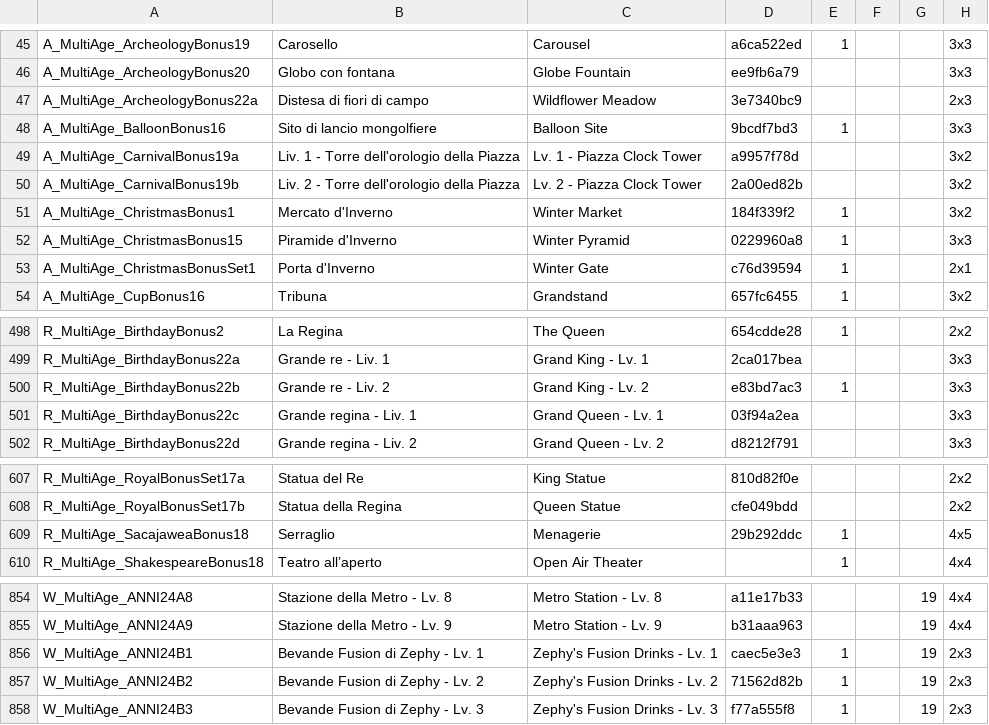
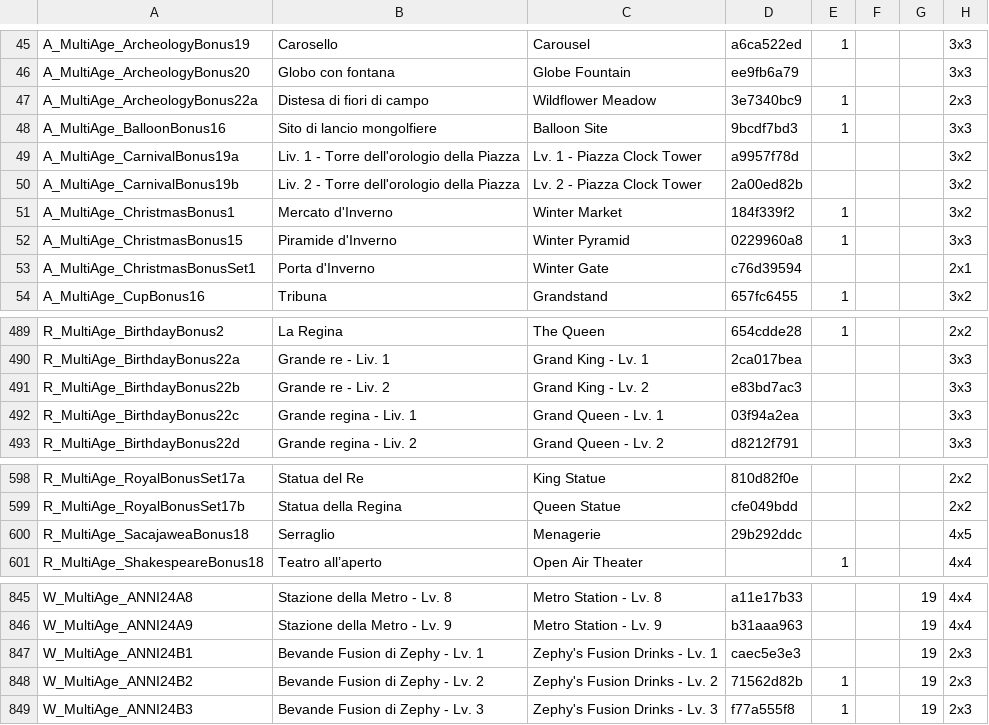
Before and after one commit to sdrushi2/foe-optimizer, a CSV file: src/assets/buildings.csv, drawn as a sheet; only a part is shown, gaps mark what is left out; addresses are those after the commit; the diff covers the shown part only; the diff names each change by its address in the sheet, - before the commit and + after, or states it on an @@ line.

```diff
--- a/src/assets/buildings.csv
+++ b/src/assets/buildings.csv
-E47: (empty)
+E47: 1
-E53: 1
+E53: (empty)
-E491: 1
+E491: (empty)
-E600: 1
+E600: (empty)
-E847: 1
+E847: (empty)
```
Also changed, not shown: 9 added rows, 9 removed rows and 26 edited cells elsewhere in this file, 10 other files.
